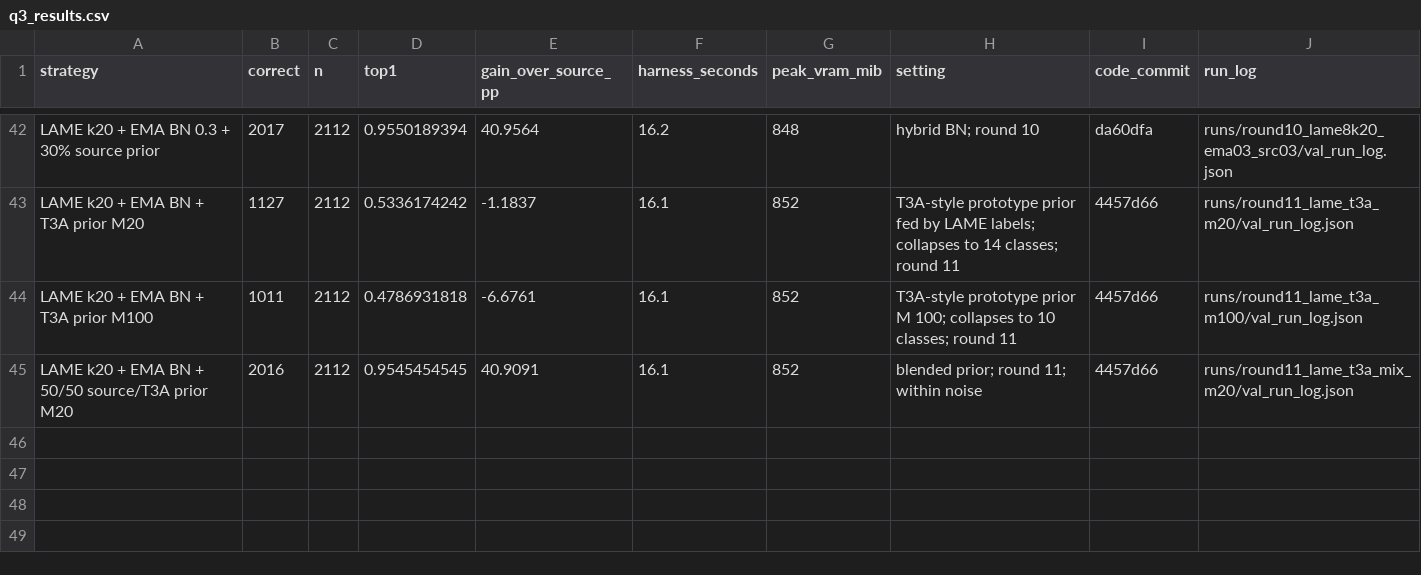
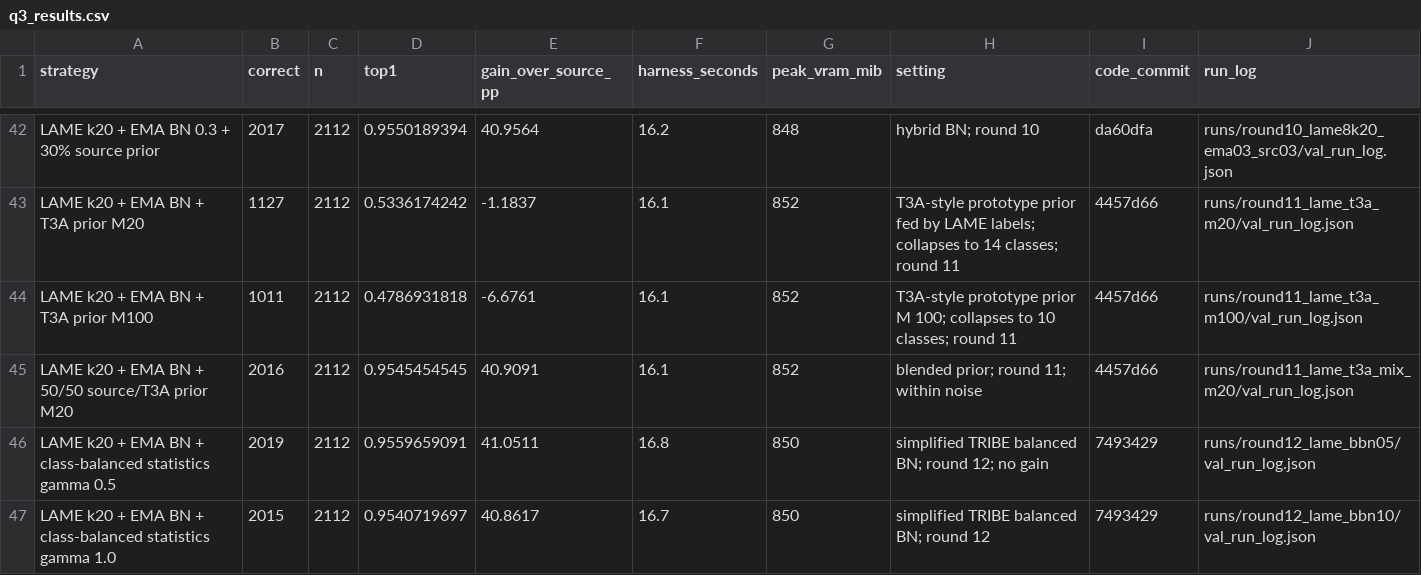
Before and after one commit to henrywen547/CVPDLhw2, a CSV file: docs/q3_results.csv, drawn as a sheet; only a part is shown, gaps mark what is left out.

```diff
--- a/docs/q3_results.csv
+++ b/docs/q3_results.csv
@@ -45 +45,3 @@ LAME k20 + EMA BN + T3A prior M100,1011,2112,0.4786931818,-6.6761,16.1,852,"T3A-
 LAME k20 + EMA BN + 50/50 source/T3A prior M20,2016,2112,0.9545454545,40.9091,16.1,852,"blended prior; round 11; within noise",4457d66,runs/round11_lame_t3a_mix_m20/val_run_log.json
+LAME k20 + EMA BN + class-balanced statistics gamma 0.5,2019,2112,0.9559659091,41.0511,16.8,850,"simplified TRIBE balanced BN; round 12; no gain",7493429,runs/round12_lame_bbn05/val_run_log.json
+LAME k20 + EMA BN + class-balanced statistics gamma 1.0,2015,2112,0.9540719697,40.8617,16.7,850,"simplified TRIBE balanced BN; round 12",7493429,runs/round12_lame_bbn10/val_run_log.json
```
Also changed, not shown: 2 other files.
